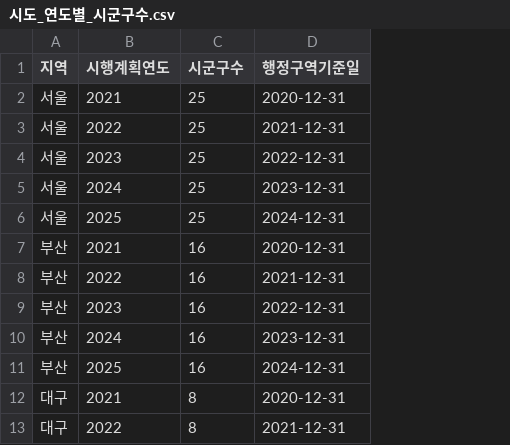
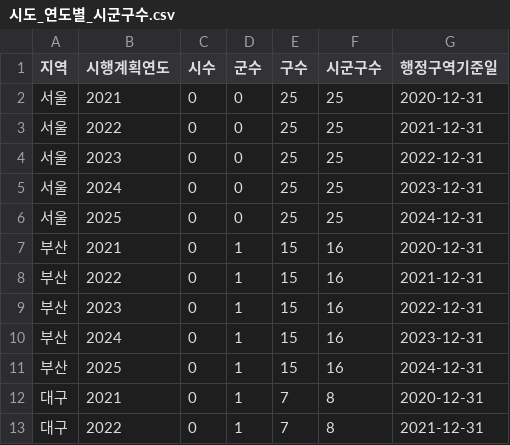
Before and after one commit to JungYeoni/yumocha, a CSV file: data/lookup/시도_연도별_시군구수.csv, drawn as a sheet; only a part is shown; the diff names each change by its address in the sheet, - before the commit and + after, or states it on an @@ line.

Commit message:
feat: 시도_연도별_시군구수 세분화 (#7)
 - 지역, 시행계획연도, 시수, 군수, 구수, 시군구수, 행정구역기준일

```diff
--- a/data/lookup/시도_연도별_시군구수.csv
+++ b/data/lookup/시도_연도별_시군구수.csv
+column C (시수), rows 2-13: all 0
+column D (군수), rows 2-13: 0 | 0 | 0 | 0 | 0 | 1 | 1 | 1 | 1 | 1 | 1 | 1
+column E (구수), rows 2-13: 25 | 25 | 25 | 25 | 25 | 15 | 15 | 15 | 15 | 15 | 7 | 7
```
